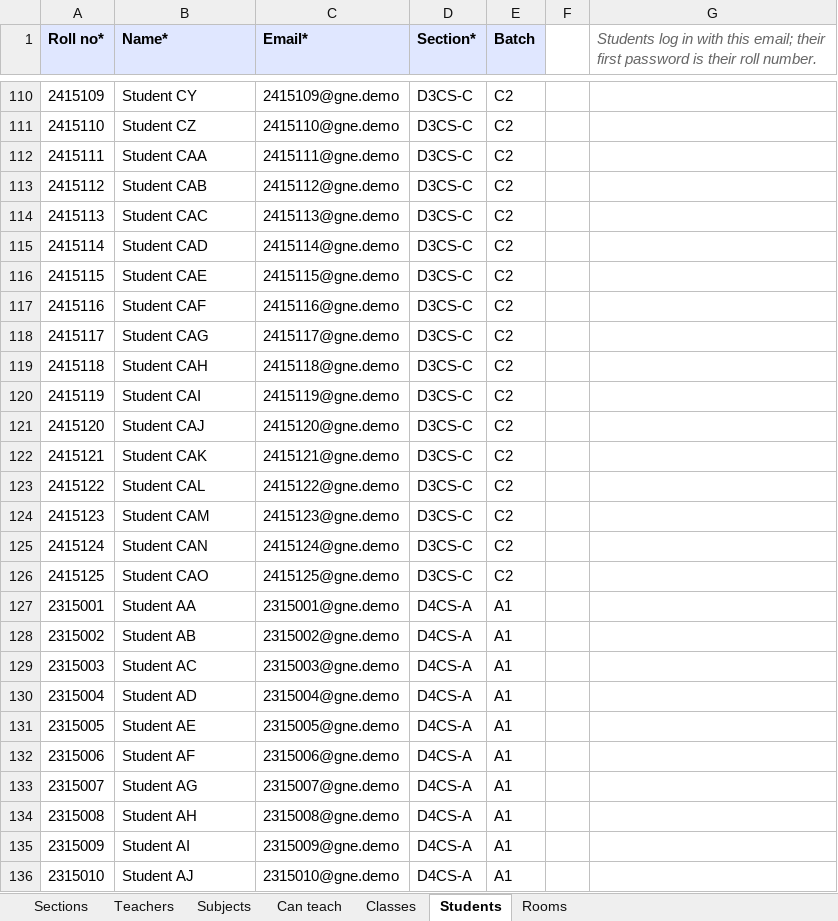
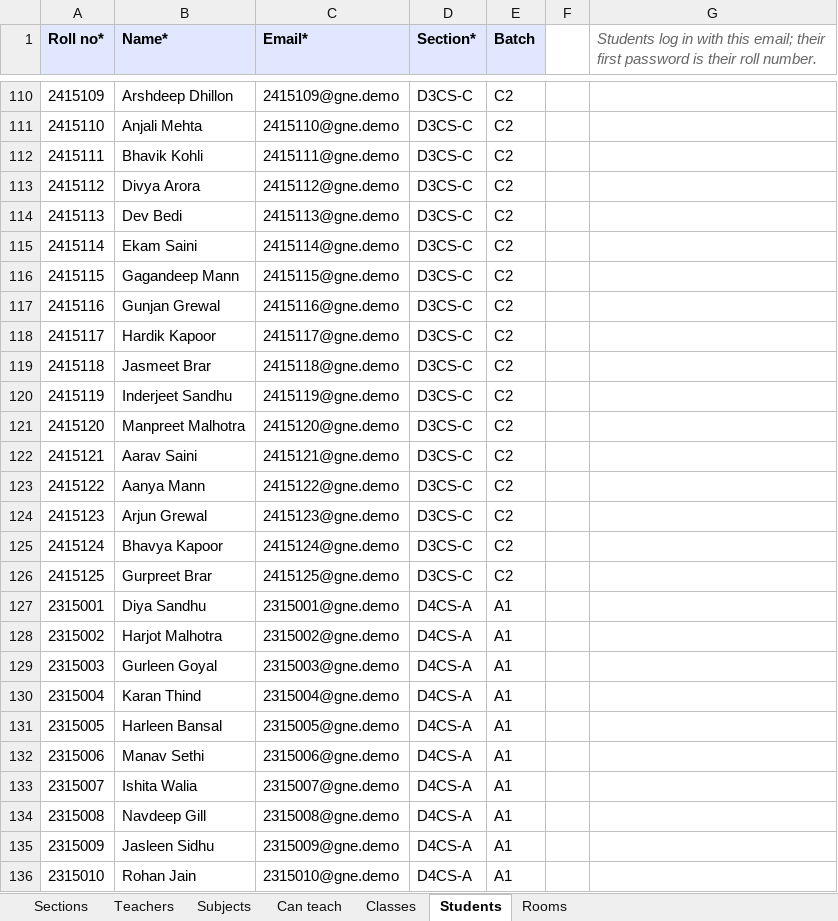
Before and after one commit to SamiyaS5904/Hackathon-PS_1-, an Excel workbook: docs/demo-data/GNDEC_CSE_3rd_4th_year_demo_teachers_blank.xlsx, sheet Students, drawn as a sheet; only a part is shown, gaps mark what is left out; values as stored, in another font and other column widths than the file's, no borders; the diff covers the shown part only; the diff names each change by its address in the sheet, - before the commit and + after, or states it on an @@ line.

```diff
--- a/docs/demo-data/GNDEC_CSE_3rd_4th_year_demo_teachers_blank.xlsx (sheet Students)
+++ b/docs/demo-data/GNDEC_CSE_3rd_4th_year_demo_teachers_blank.xlsx (sheet Students)
-B110 (Name*): Student CY
+B110 (Name*): Arshdeep Dhillon
-B111 (Name*): Student CZ
+B111 (Name*): Anjali Mehta
-B112 (Name*): Student CAA
+B112 (Name*): Bhavik Kohli
-B113 (Name*): Student CAB
+B113 (Name*): Divya Arora
-B114 (Name*): Student CAC
+B114 (Name*): Dev Bedi
-B115 (Name*): Student CAD
+B115 (Name*): Ekam Saini
-B116 (Name*): Student CAE
+B116 (Name*): Gagandeep Mann
-B117 (Name*): Student CAF
+B117 (Name*): Gunjan Grewal
-B118 (Name*): Student CAG
+B118 (Name*): Hardik Kapoor
-B119 (Name*): Student CAH
+B119 (Name*): Jasmeet Brar
-B120 (Name*): Student CAI
+B120 (Name*): Inderjeet Sandhu
-B121 (Name*): Student CAJ
+B121 (Name*): Manpreet Malhotra
-B122 (Name*): Student CAK
+B122 (Name*): Aarav Saini
-B123 (Name*): Student CAL
+B123 (Name*): Aanya Mann
-B124 (Name*): Student CAM
+B124 (Name*): Arjun Grewal
-B125 (Name*): Student CAN
+B125 (Name*): Bhavya Kapoor
-B126 (Name*): Student CAO
+B126 (Name*): Gurpreet Brar
-B127 (Name*): Student AA
+B127 (Name*): Diya Sandhu
-B128 (Name*): Student AB
+B128 (Name*): Harjot Malhotra
-B129 (Name*): Student AC
+B129 (Name*): Gurleen Goyal
-B130 (Name*): Student AD
+B130 (Name*): Karan Thind
-B131 (Name*): Student AE
+B131 (Name*): Harleen Bansal
-B132 (Name*): Student AF
+B132 (Name*): Manav Sethi
-B133 (Name*): Student AG
+B133 (Name*): Ishita Walia
-B134 (Name*): Student AH
+B134 (Name*): Navdeep Gill
-B135 (Name*): Student AI
+B135 (Name*): Jasleen Sidhu
-B136 (Name*): Student AJ
+B136 (Name*): Rohan Jain
```
Also changed, not shown: 223 edited cells elsewhere in this sheet, docs/demo-data/GNDEC_CSE_3rd_4th_year_demo.xlsx, 2 other files.
